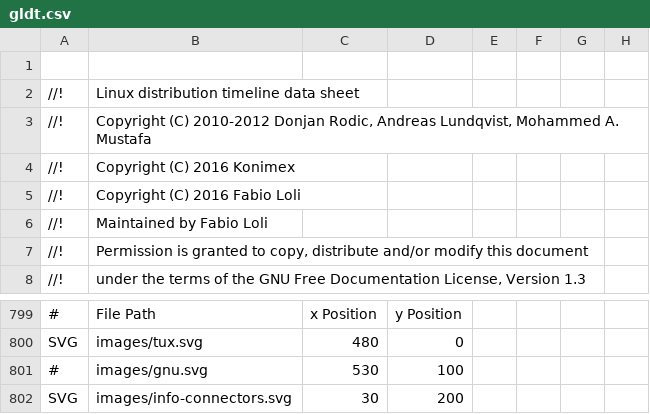
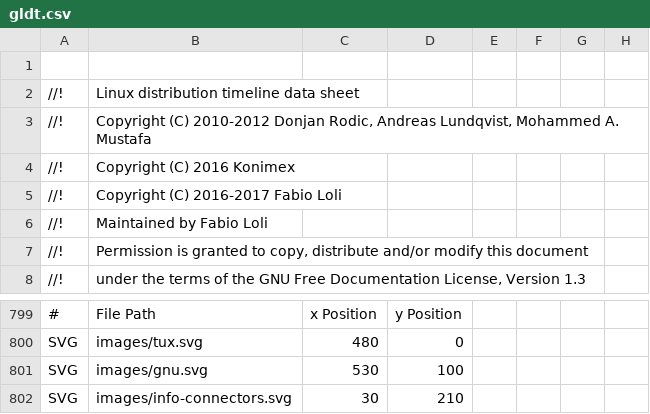
Before and after one commit to FabioLolix/LinuxTimeline, a CSV file: gldt.csv, drawn as a sheet; only a part is shown, gaps mark what is left out; the diff names each change by its address in the sheet, - before the commit and + after, or states it on an @@ line.

Commit message:
Updated copyright

```diff
--- a/gldt.csv
+++ b/gldt.csv
-B5: Copyright (C) 2016 Fabio Loli
+B5: Copyright (C) 2016-2017 Fabio Loli
-A801: #
+A801: SVG
-D802: 200
+D802: 210
```
Also changed, not shown: 2 other files.
